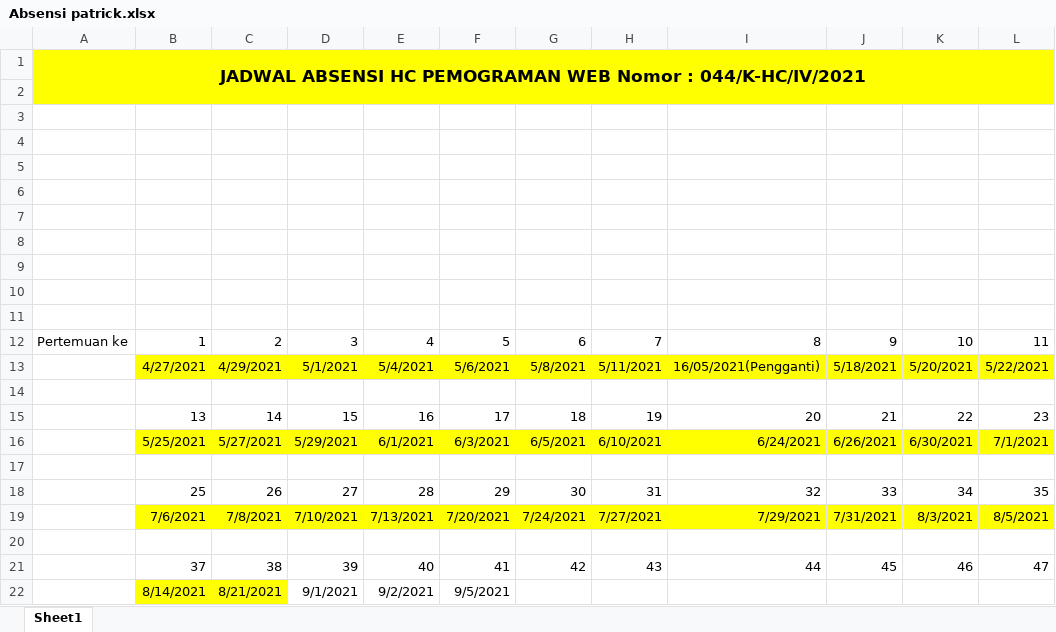
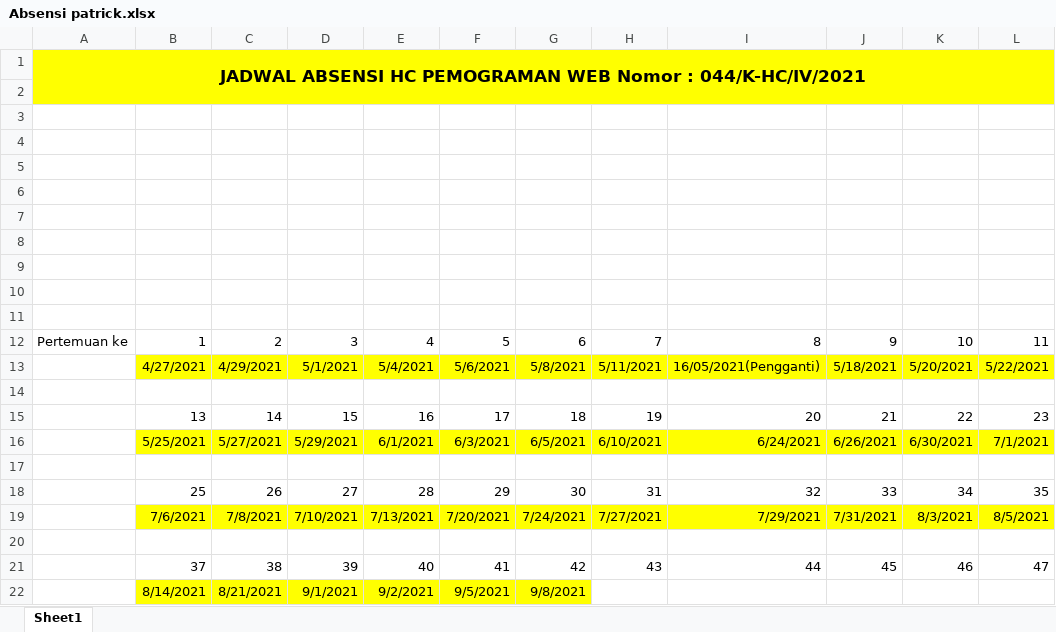
Before and after one commit to PatrickLim02/Inventaris-dev, an Excel workbook: docs/Absensi patrick.xlsx, sheet Sheet1, drawn as a sheet; only a part is shown; values as stored, in another font and other column widths than the file's, no borders; the diff names each change by its address in the sheet, - before the commit and + after, or states it on an @@ line.

```diff
--- a/docs/Absensi patrick.xlsx (sheet Sheet1)
+++ b/docs/Absensi patrick.xlsx (sheet Sheet1)
-D22:G22 fill: none
+D22:G22 fill: #FFFF00
-G22: (empty)
+G22: 9/8/2021
```
Also changed, not shown: 13 other files.
